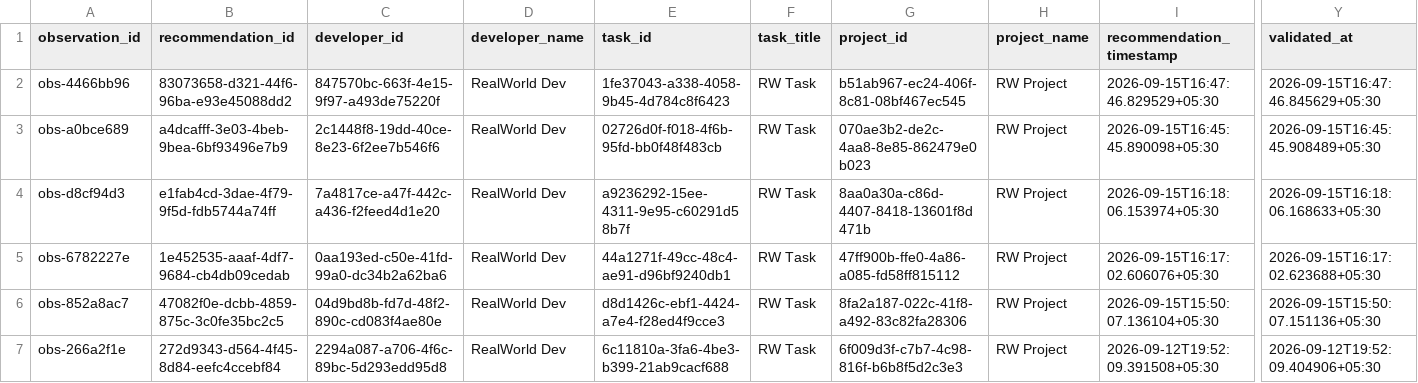
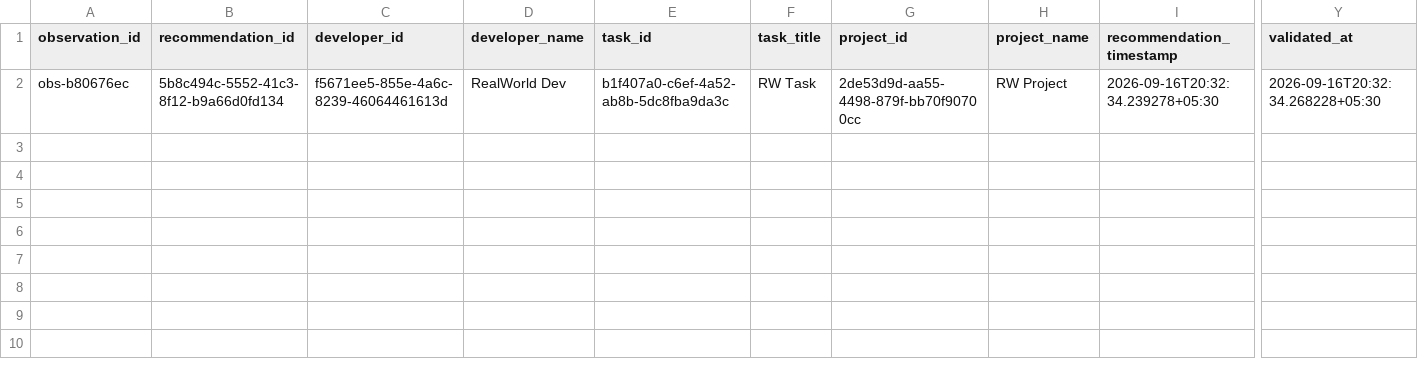
Before and after one commit to dharakoriya/developer-recommendation-ai, a CSV file: research/dataset/realworld/validated.csv, drawn as a sheet; only a part is shown, gaps mark what is left out; removed rows and columns are numbered as before the commit, all else as after; rows hold the shown columns only; the diff names each change by its address in the sheet, - before the commit and + after, or states it on an @@ line.

```diff
--- a/research/dataset/realworld/validated.csv
+++ b/research/dataset/realworld/validated.csv
-row 2: obs-4466bb96 | 83073658-d321-44f6-96ba-e93e45088dd2 | 847570bc-663f-4e15-9f97-a493de75220f | RealWorld Dev | 1fe37043-a338-4058-9b45-4d784c8f6423 | RW Task | b51ab967-ec24-406f-8c81-08bf467ec545 | RW Project | 2026-09-15T16:47:46.829529+05:30 | 2026-09-15T16:47:46.845629+05:30
-A2 (observation_id): obs-a0bce689
+A2 (observation_id): obs-b80676ec
-B2 (recommendation_id): a4dcafff-3e03-4beb-9bea-6bf93496e7b9
+B2 (recommendation_id): 5b8c494c-5552-41c3-8f12-b9a66d0fd134
-C2 (developer_id): 2c1448f8-19dd-40ce-8e23-6f2ee7b546f6
+C2 (developer_id): f5671ee5-855e-4a6c-8239-46064461613d
-E2 (task_id): 02726d0f-f018-4f6b-95fd-bb0f48f483cb
+E2 (task_id): b1f407a0-c6ef-4a52-ab8b-5dc8fba9da3c
-G2 (project_id): 070ae3b2-de2c-4aa8-8e85-862479e0b023
+G2 (project_id): 2de53d9d-aa55-4498-879f-bb70f90700cc
-I2 (recommendation_timestamp): 2026-09-15T16:45:45.890098+05:30
+I2 (recommendation_timestamp): 2026-09-16T20:32:34.239278+05:30
-Y2 (validated_at): 2026-09-15T16:45:45.908489+05:30
+Y2 (validated_at): 2026-09-16T20:32:34.268228+05:30
-row 4: obs-d8cf94d3 | e1fab4cd-3dae-4f79-9f5d-fdb5744a74ff | 7a4817ce-a47f-442c-a436-f2feed4d1e20 | RealWorld Dev | a9236292-15ee-4311-9e95-c60291d58b7f | RW Task | 8aa0a30a-c86d-4407-8418-13601f8d471b | RW Project | 2026-09-15T16:18:06.153974+05:30 | 2026-09-15T16:18:06.168633+05:30
-row 5: obs-6782227e | 1e452535-aaaf-4df7-9684-cb4db09cedab | 0aa193ed-c50e-41fd-99a0-dc34b2a62ba6 | RealWorld Dev | 44a1271f-49cc-48c4-ae91-d96bf9240db1 | RW Task | 47ff900b-ffe0-4a86-a085-fd58ff815112 | RW Project | 2026-09-15T16:17:02.606076+05:30 | 2026-09-15T16:17:02.623688+05:30
-row 6: obs-852a8ac7 | 47082f0e-dcbb-4859-875c-3c0fe35bc2c5 | 04d9bd8b-fd7d-48f2-890c-cd083f4ae80e | RealWorld Dev | d8d1426c-ebf1-4424-a7e4-f28ed4f9cce3 | RW Task | 8fa2a187-022c-41f8-a492-83c82fa28306 | RW Project | 2026-09-15T15:50:07.136104+05:30 | 2026-09-15T15:50:07.151136+05:30
-row 7: obs-266a2f1e | 272d9343-d564-4f45-8d84-eefc4ccebf84 | 2294a087-a706-4f6c-89bc-5d293edd95d8 | RealWorld Dev | 6c11810a-3fa6-4be3-b399-21ab9cacf688 | RW Task | 6f009d3f-c7b7-4c98-816f-b6b8f5d2c3e3 | RW Project | 2026-09-12T19:52:09.391508+05:30 | 2026-09-12T19:52:09.404906+05:30
```
Also changed, not shown: 36 other files.
